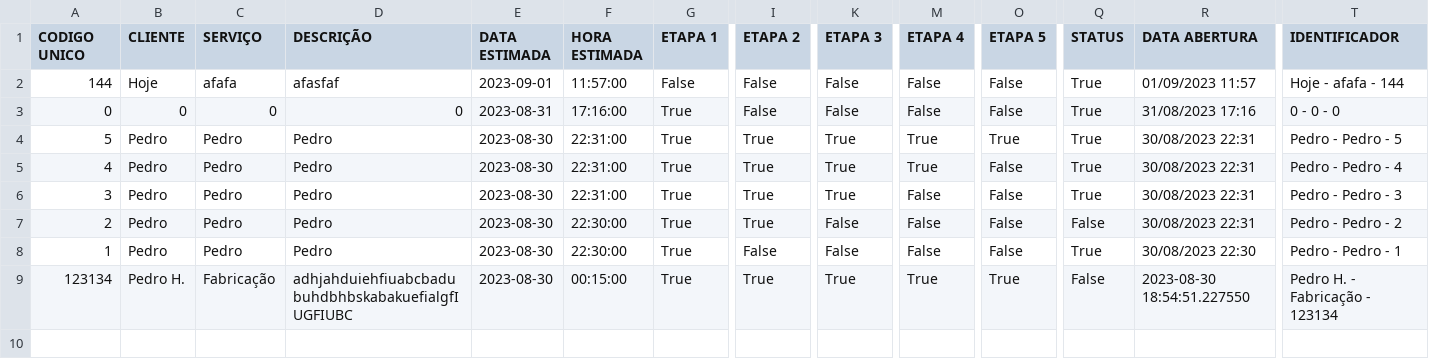
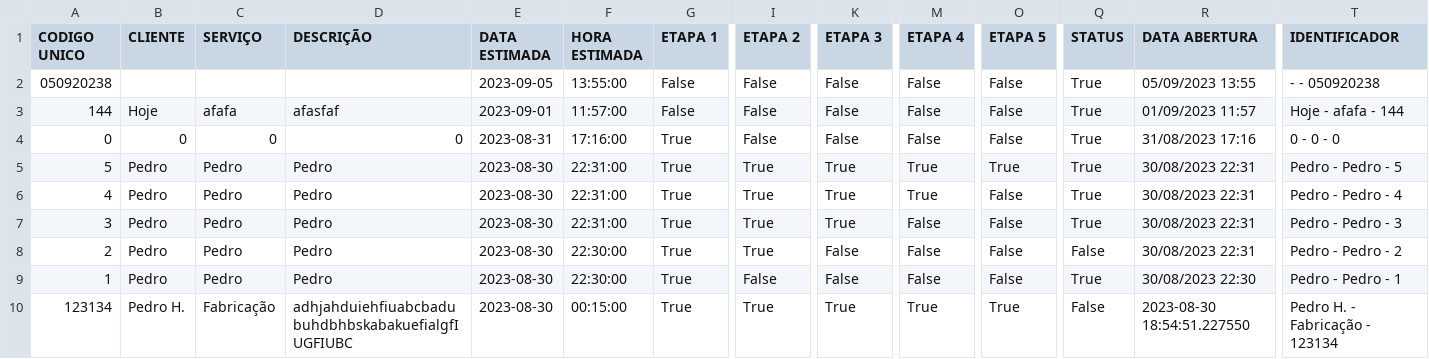
Before and after one commit to Pedro-Damas/servicos, a CSV file: data_base.csv, drawn as a sheet; only a part is shown, gaps mark what is left out; rows hold the shown columns only; the diff names each change by its address in the sheet, - before the commit and + after, or states it on an @@ line.

Commit message:
Update CSV file

```diff
--- a/data_base.csv
+++ b/data_base.csv
+row 2: 050920238 |  |  |  | 2023-09-05 | 13:55:00 | False | False | False | False | False | True | 05/09/2023 13:55 | - - 050920238
```
